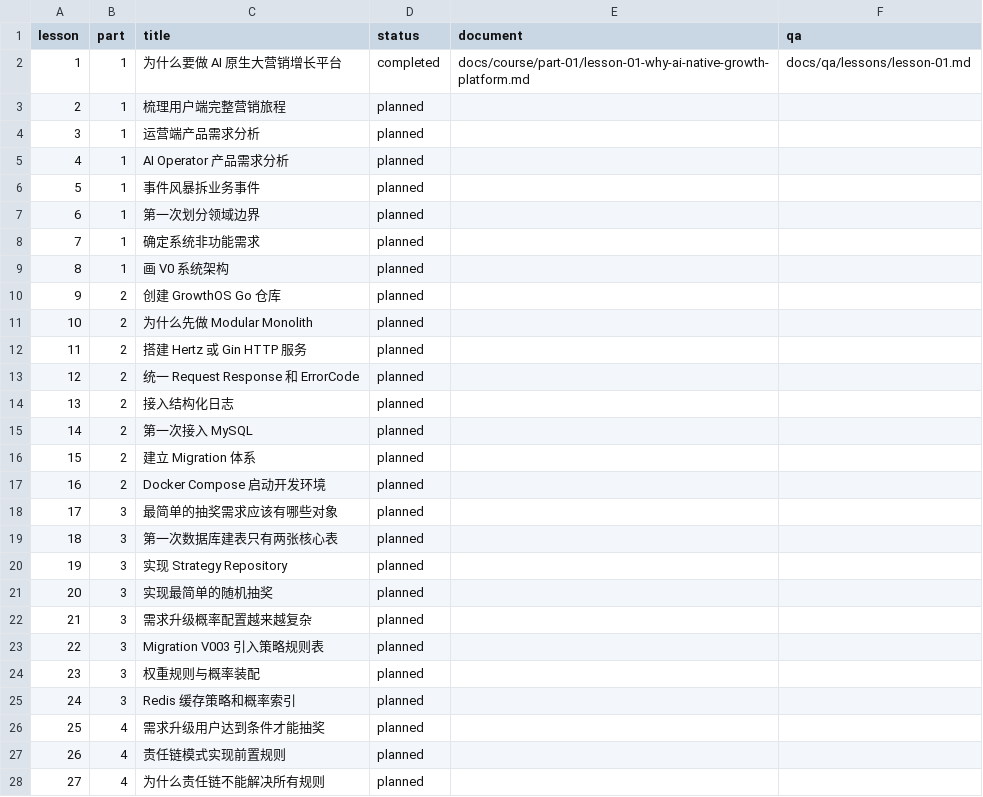
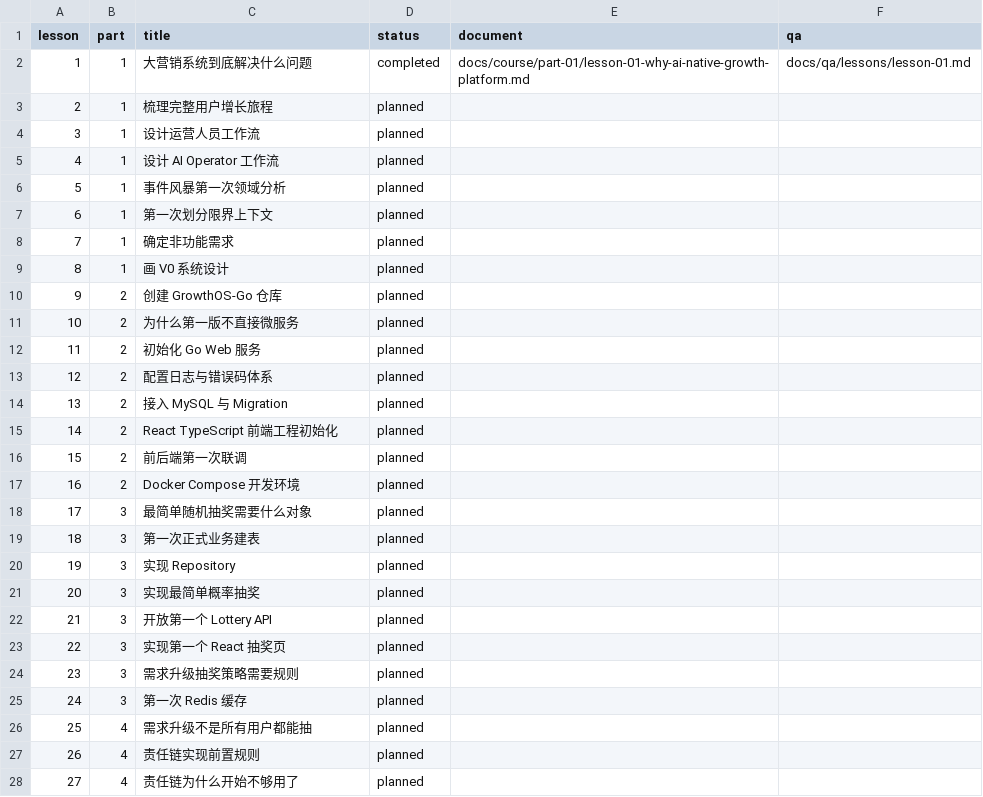
Before and after one commit to Atingaii/GrowthOS-Go, a CSV file: docs/course/status.csv, drawn as a sheet; only a part is shown; the diff covers the shown part only.

```diff
--- a/docs/course/status.csv
+++ b/docs/course/status.csv
@@ -1,28 +1,28 @@
 lesson,part,title,status,document,qa
-1,1,为什么要做 AI 原生大营销增长平台,completed,docs/course/part-01/lesson-01-why-ai-native-growth-platform.md,docs/qa/lessons/lesson-01.md
-2,1,梳理用户端完整营销旅程,planned,,
-3,1,运营端产品需求分析,planned,,
-4,1,AI Operator 产品需求分析,planned,,
-5,1,事件风暴拆业务事件,planned,,
-6,1,第一次划分领域边界,planned,,
-7,1,确定系统非功能需求,planned,,
-8,1,画 V0 系统架构,planned,,
-9,2,创建 GrowthOS Go 仓库,planned,,
-10,2,为什么先做 Modular Monolith,planned,,
-11,2,搭建 Hertz 或 Gin HTTP 服务,planned,,
-12,2,统一 Request Response 和 ErrorCode,planned,,
-13,2,接入结构化日志,planned,,
-14,2,第一次接入 MySQL,planned,,
-15,2,建立 Migration 体系,planned,,
-16,2,Docker Compose 启动开发环境,planned,,
-17,3,最简单的抽奖需求应该有哪些对象,planned,,
-18,3,第一次数据库建表只有两张核心表,planned,,
-19,3,实现 Strategy Repository,planned,,
-20,3,实现最简单的随机抽奖,planned,,
-21,3,需求升级概率配置越来越复杂,planned,,
-22,3,Migration V003 引入策略规则表,planned,,
-23,3,权重规则与概率装配,planned,,
-24,3,Redis 缓存策略和概率索引,planned,,
-25,4,需求升级用户达到条件才能抽奖,planned,,
-26,4,责任链模式实现前置规则,planned,,
-27,4,为什么责任链不能解决所有规则,planned,,
+1,1,大营销系统到底解决什么问题,completed,docs/course/part-01/lesson-01-why-ai-native-growth-platform.md,docs/qa/lessons/lesson-01.md
+2,1,梳理完整用户增长旅程,planned,,
+3,1,设计运营人员工作流,planned,,
+4,1,设计 AI Operator 工作流,planned,,
+5,1,事件风暴第一次领域分析,planned,,
+6,1,第一次划分限界上下文,planned,,
+7,1,确定非功能需求,planned,,
+8,1,画 V0 系统设计,planned,,
+9,2,创建 GrowthOS-Go 仓库,planned,,
+10,2,为什么第一版不直接微服务,planned,,
+11,2,初始化 Go Web 服务,planned,,
+12,2,配置日志与错误码体系,planned,,
+13,2,接入 MySQL 与 Migration,planned,,
+14,2,React TypeScript 前端工程初始化,planned,,
+15,2,前后端第一次联调,planned,,
+16,2,Docker Compose 开发环境,planned,,
+17,3,最简单随机抽奖需要什么对象,planned,,
+18,3,第一次正式业务建表,planned,,
+19,3,实现 Repository,planned,,
+20,3,实现最简单概率抽奖,planned,,
+21,3,开放第一个 Lottery API,planned,,
+22,3,实现第一个 React 抽奖页,planned,,
+23,3,需求升级抽奖策略需要规则,planned,,
+24,3,第一次 Redis 缓存,planned,,
+25,4,需求升级不是所有用户都能抽,planned,,
+26,4,责任链实现前置规则,planned,,
+27,4,责任链为什么开始不够用了,planned,,
```
Also changed, not shown: 70 edited cells elsewhere in this file, 11 other files.
